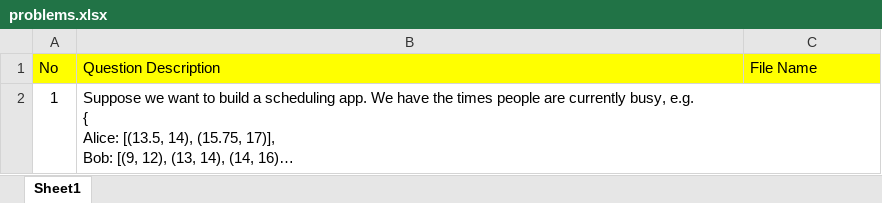
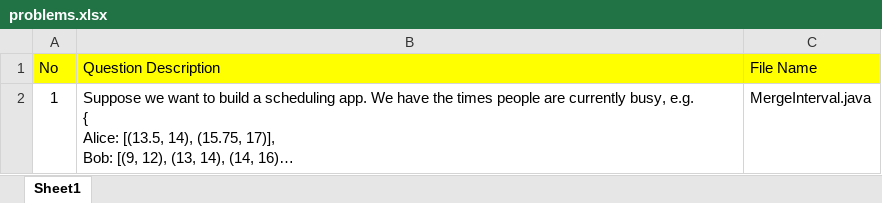
Before and after one commit to gerald-amalraj/Problem-Solving, an Excel workbook: problems.xlsx, sheet Sheet1, drawn as a sheet; long unchanged cells end in …; values as stored, in another font and other column widths than the file's, no borders; the diff names each change by its address in the sheet, - before the commit and + after, or states it on an @@ line.

Commit message:
Solution to the #1 Problem

```diff
--- a/problems.xlsx (sheet Sheet1)
+++ b/problems.xlsx (sheet Sheet1)
-C2 (File Name): (empty)
+C2 (File Name): MergeInterval.java
```
Also changed, not shown: 1 other file.
